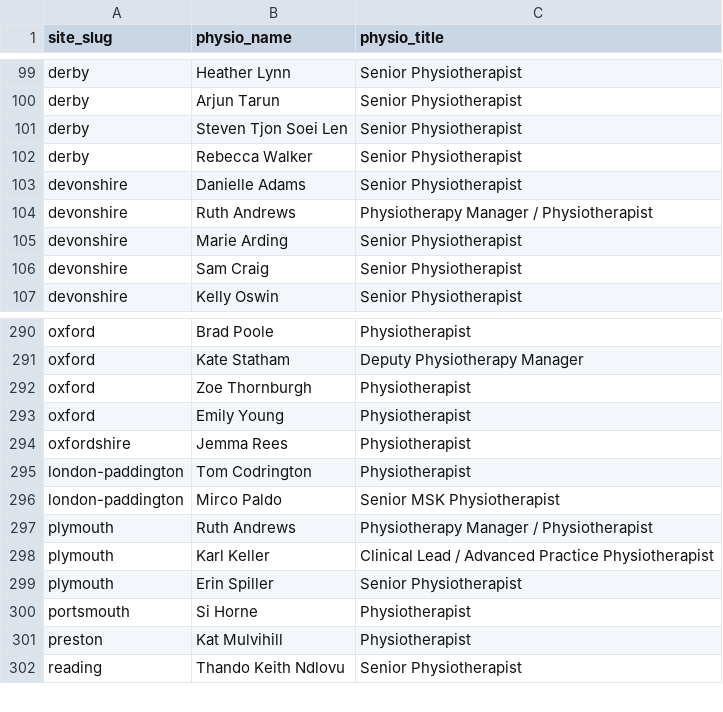
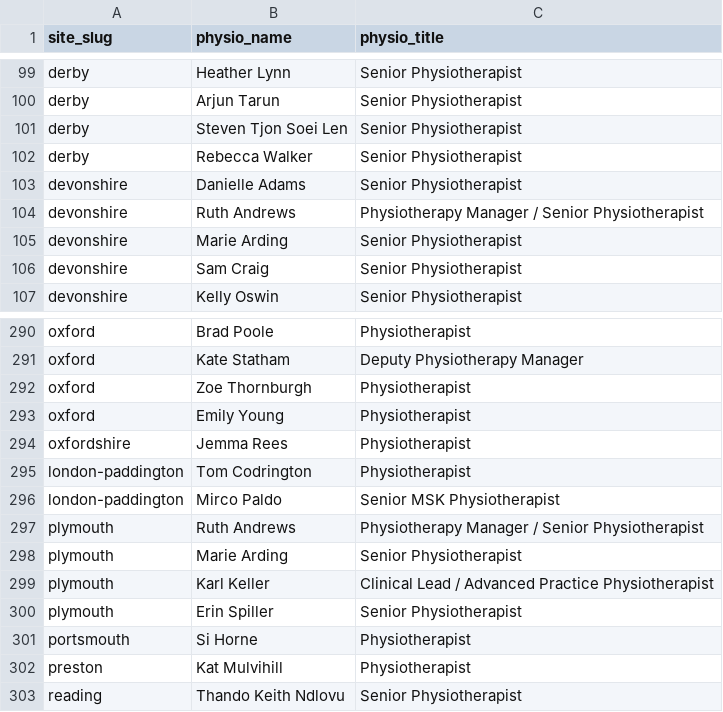
Before and after one commit to Markie454/nuffield-physio-dashboard, a CSV file: physio_roster.csv, drawn as a sheet; only a part is shown, gaps mark what is left out.

```diff
--- a/physio_roster.csv
+++ b/physio_roster.csv
@@ -103,3 +103,3 @@ derby,Rebecca Walker,Senior Physiotherapist
 devonshire,Danielle Adams,Senior Physiotherapist
-devonshire,Ruth Andrews,Physiotherapy Manager / Physiotherapist
+devonshire,Ruth Andrews,Physiotherapy Manager / Senior Physiotherapist
 devonshire,Marie Arding,Senior Physiotherapist
@@ -296,3 +296,4 @@ london-paddington,Tom Codrington,Physiotherapist
 london-paddington,Mirco Paldo,Senior MSK Physiotherapist
-plymouth,Ruth Andrews,Physiotherapy Manager / Physiotherapist
+plymouth,Ruth Andrews,Physiotherapy Manager / Senior Physiotherapist
+plymouth,Marie Arding,Senior Physiotherapist
 plymouth,Karl Keller,Clinical Lead / Advanced Practice Physiotherapist
```
Also changed, not shown: all_sites_day_summary.csv, all_sites_slots.csv, 3 other files.
